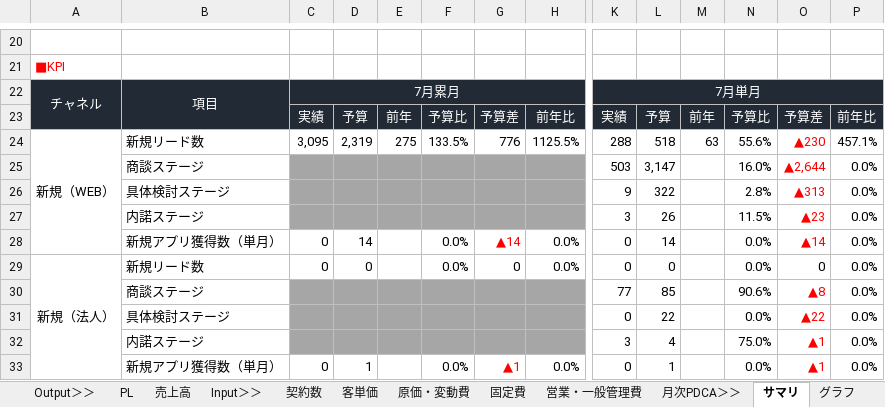
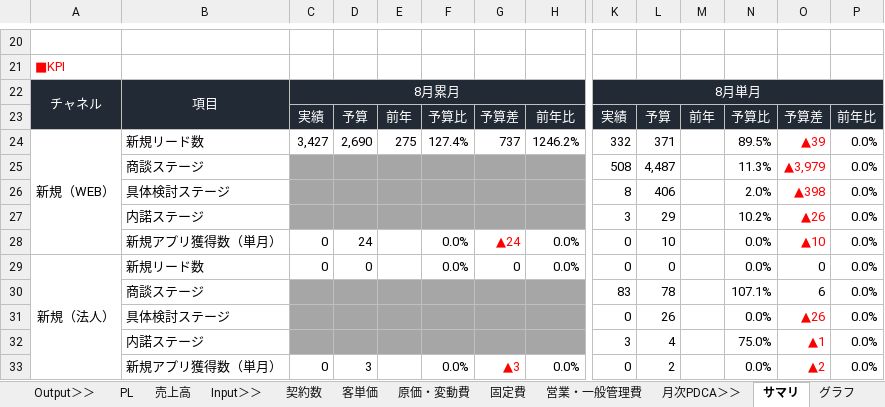
Before and after one commit to keita-nakamura-kbc/sfa-crm-dashboard, an Excel workbook: pdca_2025.xlsx, sheet サマリ, drawn as a sheet; only a part is shown, gaps mark what is left out; values as stored, in another font and other column widths than the file's, no borders; charts and pictures not drawn; removed rows and columns are numbered as before the commit, all else as after; rows hold the shown columns only; the diff covers the shown part only; the diff names each change by its address in the sheet, - before the commit and + after, or states it on an @@ line.

```diff
--- a/pdca_2025.xlsx (sheet サマリ)
+++ b/pdca_2025.xlsx (sheet サマリ)
-C22: 7月累月
+C22: 8月累月
-K22: 7月単月
+K22: 8月単月
-row 24: 新規（WEB） | 新規リード数 | 3,095 | 2,319 | 275 | 133.5% | 776 | 1125.5% | 288 | 518 | 63 | 55.6% | ▲230 | 457.1%
-row 25:  | 商談ステージ |  |  |  |  |  |  | 503 | 3,147 |  | 16.0% | ▲2,644 | 0.0%
-row 26:  | 具体検討ステージ |  |  |  |  |  |  | 9 | 322 |  | 2.8% | ▲313 | 0.0%
+row 24: 新規（WEB） | 新規リード数 | 3,427 | 2,690 | 275 | 127.4% | 737 | 1246.2% | 332 | 371 |  | 89.5% | ▲39 | 0.0%
+row 25:  | 商談ステージ |  |  |  |  |  |  | 508 | 4,487 |  | 11.3% | ▲3,979 | 0.0%
+row 26:  | 具体検討ステージ |  |  |  |  |  |  | 8 | 406 |  | 2.0% | ▲398 | 0.0%
-L27: 26
+L27: 29
-N27: 11.5%
+N27: 10.2%
-O27: ▲23
+O27: ▲26
-D28: 14
+D28: 24
-G28: ▲14
+G28: ▲24
-L28: 14
+L28: 10
-O28: ▲14
+O28: ▲10
-row 30:  | 商談ステージ |  |  |  |  |  |  | 77 | 85 |  | 90.6% | ▲8 | 0.0%
+row 30:  | 商談ステージ |  |  |  |  |  |  | 83 | 78 |  | 107.1% | 6 | 0.0%
-L31: 22
+L31: 26
-O31: ▲22
+O31: ▲26
-D33: 1
+D33: 3
-G33: ▲1
+G33: ▲3
-L33: 1
+L33: 2
-O33: ▲1
+O33: ▲2
```
Also changed, not shown: 14 added rows, 14 removed rows and 47 edited cells elsewhere in this sheet, sheet 25年PDCA, sheet グラフ, sheet 代理店, other sheet tabs, formulas that keep their value, hidden cells, charts or pictures.
